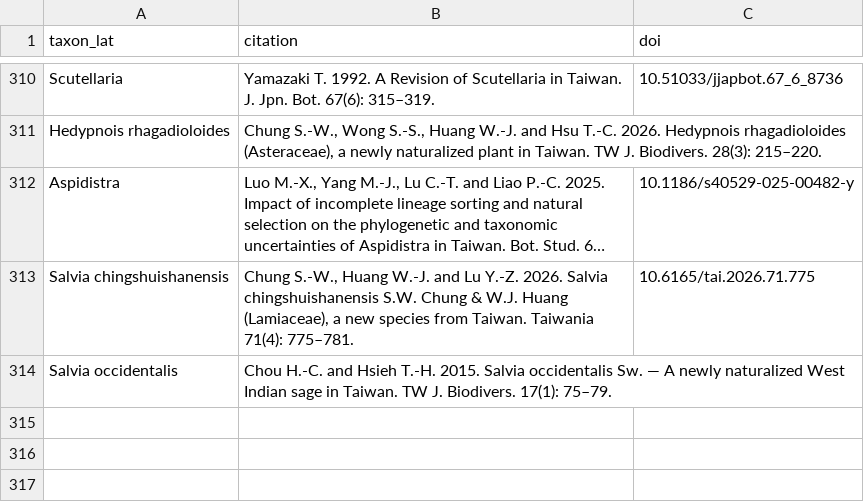
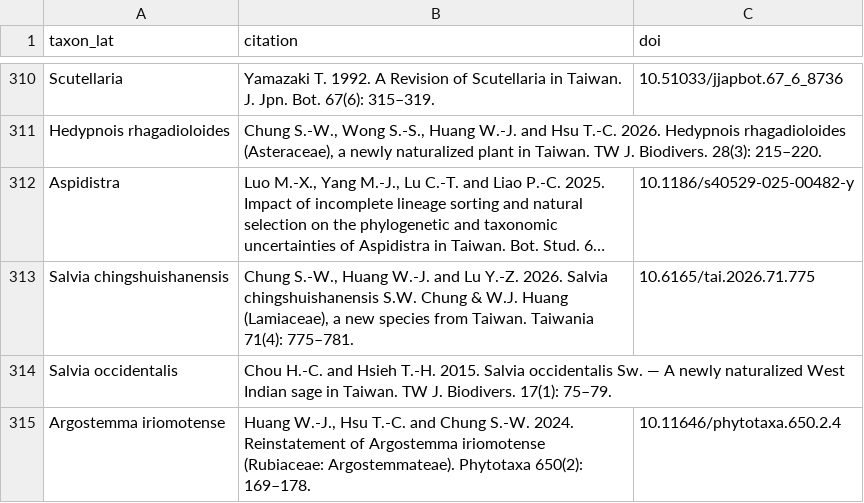
Before and after one commit to Bahamutzerox/taiwan-seed-plants, a CSV file: data/references.csv, drawn as a sheet; only a part is shown, gaps mark what is left out; long unchanged cells end in ….

```diff
--- a/data/references.csv
+++ b/data/references.csv
@@ -314 +314,2 @@ Salvia chingshuishanensis,"Chung S.-W., Huang W.-J. and Lu Y.-Z. 2026. Salvia ch
 Salvia occidentalis,"Chou H.-C. and Hsieh T.-H. 2015. Salvia occidentalis Sw. — A newly naturalized West Indian sage in Taiwan. TW J. Biodivers. 17(1): 75–79.",
+Argostemma iriomotense,"Huang W.-J., Hsu T.-C. and Chung S.-W. 2024. Reinstatement of Argostemma iriomotense (Rubiaceae: Argostemmateae). Phytotaxa 650(2): 169–178.",10.11646/phytotaxa.650.2.4
```
Also changed, not shown: data/species.csv, 1 other file.
